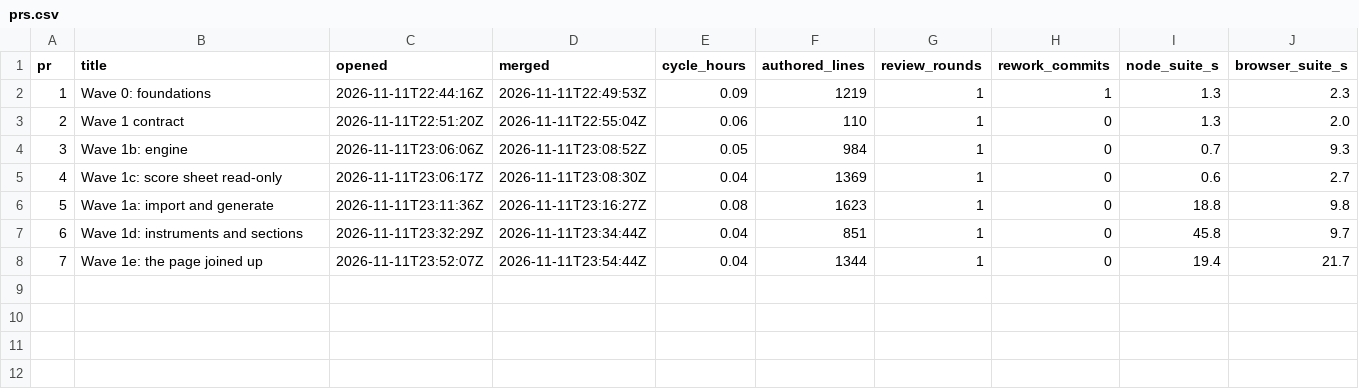
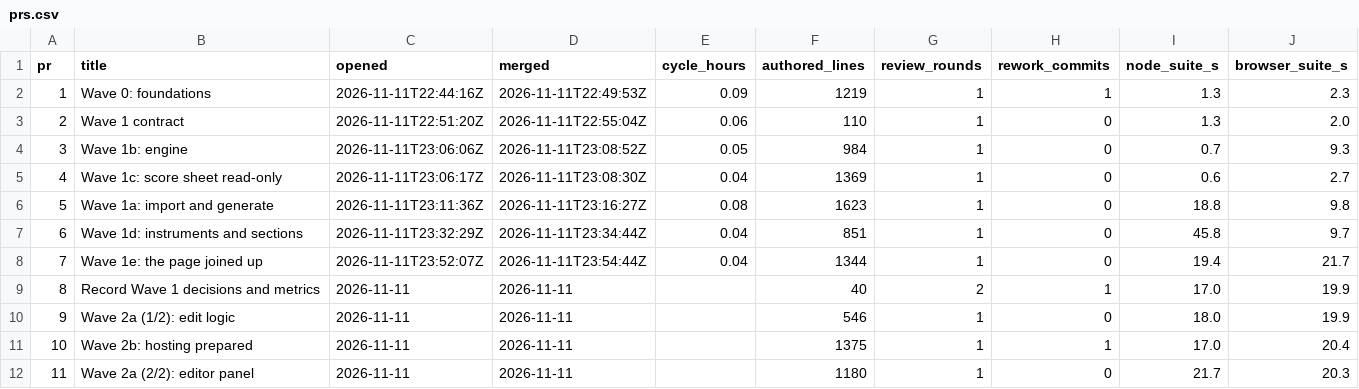
Before and after one commit to FireLakeLabs/order-doesnt-matter, a CSV file: metrics/prs.csv, drawn as a sheet.

```diff
--- a/metrics/prs.csv
+++ b/metrics/prs.csv
@@ -8 +8,5 @@ pr,title,opened,merged,cycle_hours,authored_lines,review_rounds,rework_commits,n
 7,Wave 1e: the page joined up,2026-11-11T23:52:07Z,2026-11-11T23:54:44Z,0.04,1344,1,0,19.4,21.7
+8,Record Wave 1 decisions and metrics,2026-11-11,2026-11-11,,40,2,1,17.0,19.9
+9,Wave 2a (1/2): edit logic,2026-11-11,2026-11-11,,546,1,0,18.0,19.9
+10,Wave 2b: hosting prepared,2026-11-11,2026-11-11,,1375,1,1,17.0,20.4
+11,Wave 2a (2/2): editor panel,2026-11-11,2026-11-11,,1180,1,0,21.7,20.3
```
Also changed, not shown: 1 other file.
